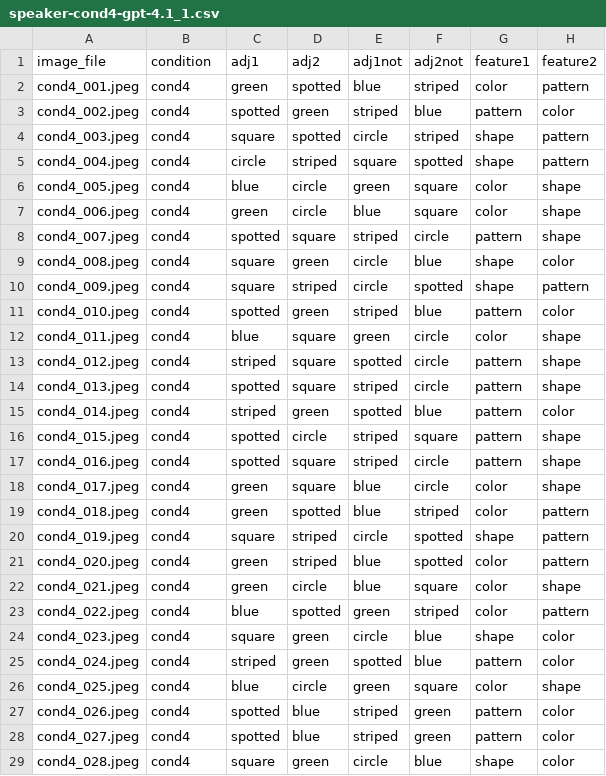
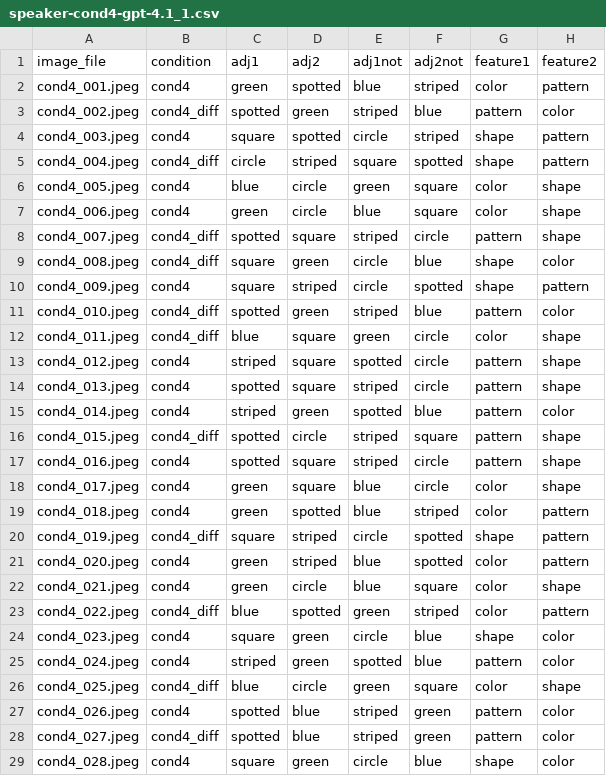
Before and after one commit to pennydy/vlm_perspective, a CSV file: data/1_reference_game/speaker-cond4-gpt-4.1_1.csv, drawn as a sheet; only a part is shown; the diff covers the shown part only; the diff names each change by its address in the sheet, - before the commit and + after, or states it on an @@ line.

```diff
--- a/data/1_reference_game/speaker-cond4-gpt-4.1_1.csv
+++ b/data/1_reference_game/speaker-cond4-gpt-4.1_1.csv
-B3 (condition): cond4
+B3 (condition): cond4_diff
-B5 (condition): cond4
+B5 (condition): cond4_diff
-B8:B9 (condition): cond4
+B8:B9 (condition): cond4_diff
-B11:B12 (condition): cond4
+B11:B12 (condition): cond4_diff
-B16 (condition): cond4
+B16 (condition): cond4_diff
-B20 (condition): cond4
+B20 (condition): cond4_diff
-B23 (condition): cond4
+B23 (condition): cond4_diff
-B26 (condition): cond4
+B26 (condition): cond4_diff
-B28 (condition): cond4
+B28 (condition): cond4_diff
```
Also changed, not shown: 11 edited cells elsewhere in this file, 18 other files.
